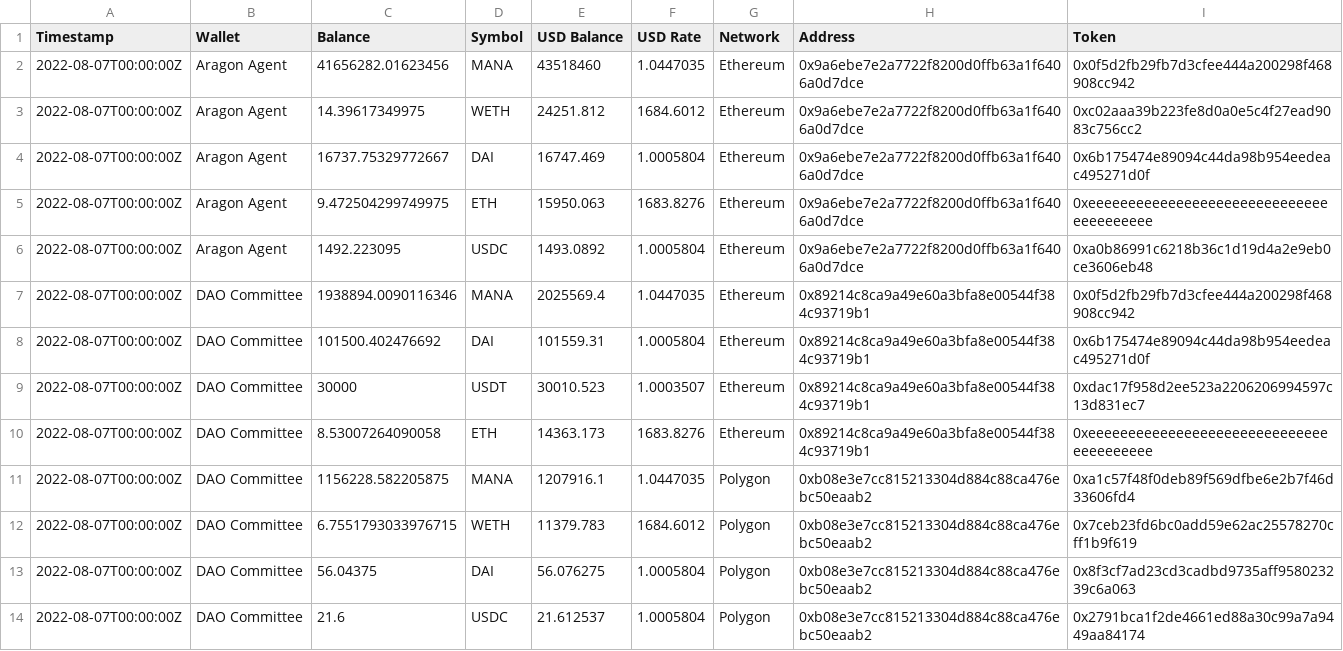
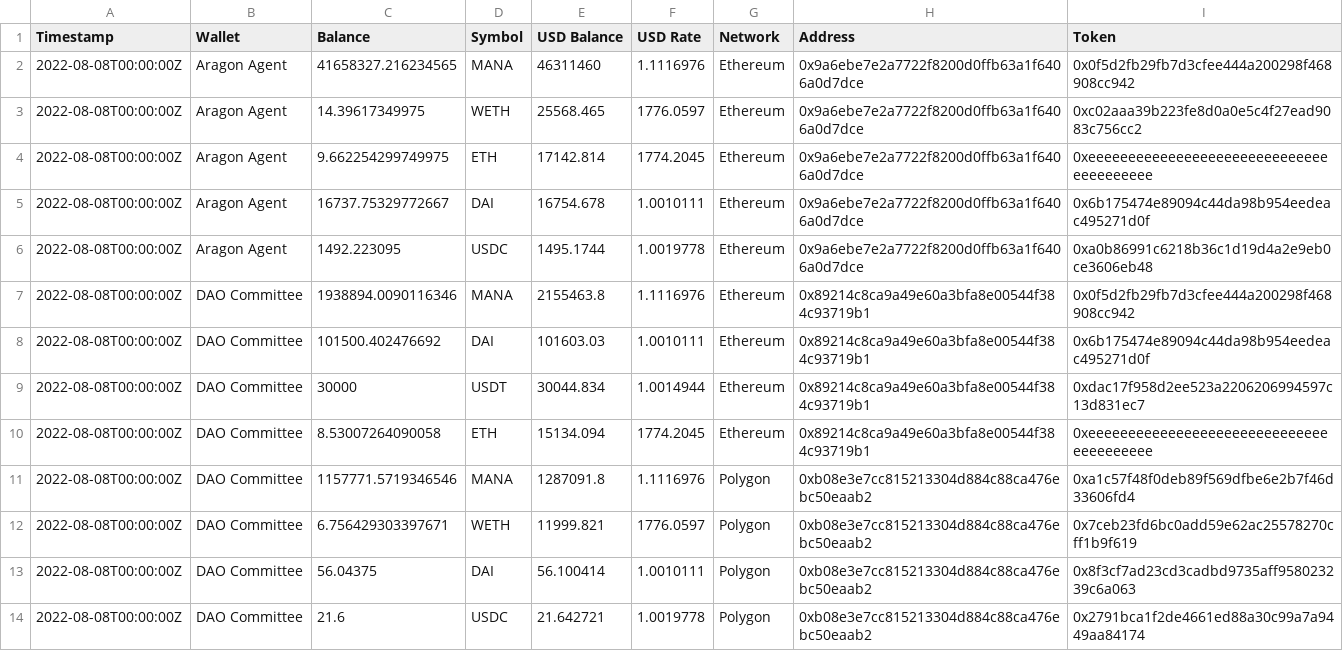
Before and after one commit to ncomerci/transparency, a CSV file: balances.csv, drawn as a sheet.

```diff
--- a/balances.csv
+++ b/balances.csv
@@ -1,14 +1,14 @@
 Timestamp,Wallet,Balance,Symbol,USD Balance,USD Rate,Network,Address,Token
-2022-08-07T00:00:00Z,Aragon Agent,41656282.01623456,MANA,43518460,1.0447035,Ethereum,0x9a6ebe7e2a7722f8200d0ffb63a1f6406a0d7dce,0x0f5d2fb29fb7d3cfee444a200298f468908cc942
-2022-08-07T00:00:00Z,Aragon Agent,14.39617349975,WETH,24251.812,1684.6012,Ethereum,0x9a6ebe7e2a7722f8200d0ffb63a1f6406a0d7dce,0xc02aaa39b223fe8d0a0e5c4f27ead9083c756cc2
-2022-08-07T00:00:00Z,Aragon Agent,16737.75329772667,DAI,16747.469,1.0005804,Ethereum,0x9a6ebe7e2a7722f8200d0ffb63a1f6406a0d7dce,0x6b175474e89094c44da98b954eedeac495271d0f
-2022-08-07T00:00:00Z,Aragon Agent,9.472504299749975,ETH,15950.063,1683.8276,Ethereum,0x9a6ebe7e2a7722f8200d0ffb63a1f6406a0d7dce,0xeeeeeeeeeeeeeeeeeeeeeeeeeeeeeeeeeeeeeeee
-2022-08-07T00:00:00Z,Aragon Agent,1492.223095,USDC,1493.0892,1.0005804,Ethereum,0x9a6ebe7e2a7722f8200d0ffb63a1f6406a0d7dce,0xa0b86991c6218b36c1d19d4a2e9eb0ce3606eb48
-2022-08-07T00:00:00Z,DAO Committee,1938894.0090116346,MANA,2025569.4,1.0447035,Ethereum,0x89214c8ca9a49e60a3bfa8e00544f384c93719b1,0x0f5d2fb29fb7d3cfee444a200298f468908cc942
-2022-08-07T00:00:00Z,DAO Committee,101500.402476692,DAI,101559.31,1.0005804,Ethereum,0x89214c8ca9a49e60a3bfa8e00544f384c93719b1,0x6b175474e89094c44da98b954eedeac495271d0f
-2022-08-07T00:00:00Z,DAO Committee,30000,USDT,30010.523,1.0003507,Ethereum,0x89214c8ca9a49e60a3bfa8e00544f384c93719b1,0xdac17f958d2ee523a2206206994597c13d831ec7
-2022-08-07T00:00:00Z,DAO Committee,8.53007264090058,ETH,14363.173,1683.8276,Ethereum,0x89214c8ca9a49e60a3bfa8e00544f384c93719b1,0xeeeeeeeeeeeeeeeeeeeeeeeeeeeeeeeeeeeeeeee
-2022-08-07T00:00:00Z,DAO Committee,1156228.582205875,MANA,1207916.1,1.0447035,Polygon,0xb08e3e7cc815213304d884c88ca476ebc50eaab2,0xa1c57f48f0deb89f569dfbe6e2b7f46d33606fd4
-2022-08-07T00:00:00Z,DAO Committee,6.7551793033976715,WETH,11379.783,1684.6012,Polygon,0xb08e3e7cc815213304d884c88ca476ebc50eaab2,0x7ceb23fd6bc0add59e62ac25578270cff1b9f619
-2022-08-07T00:00:00Z,DAO Committee,56.04375,DAI,56.076275,1.0005804,Polygon,0xb08e3e7cc815213304d884c88ca476ebc50eaab2,0x8f3cf7ad23cd3cadbd9735aff958023239c6a063
-2022-08-07T00:00:00Z,DAO Committee,21.6,USDC,21.612537,1.0005804,Polygon,0xb08e3e7cc815213304d884c88ca476ebc50eaab2,0x2791bca1f2de4661ed88a30c99a7a9449aa84174
+2022-08-08T00:00:00Z,Aragon Agent,41658327.216234565,MANA,46311460,1.1116976,Ethereum,0x9a6ebe7e2a7722f8200d0ffb63a1f6406a0d7dce,0x0f5d2fb29fb7d3cfee444a200298f468908cc942
+2022-08-08T00:00:00Z,Aragon Agent,14.39617349975,WETH,25568.465,1776.0597,Ethereum,0x9a6ebe7e2a7722f8200d0ffb63a1f6406a0d7dce,0xc02aaa39b223fe8d0a0e5c4f27ead9083c756cc2
+2022-08-08T00:00:00Z,Aragon Agent,9.662254299749975,ETH,17142.814,1774.2045,Ethereum,0x9a6ebe7e2a7722f8200d0ffb63a1f6406a0d7dce,0xeeeeeeeeeeeeeeeeeeeeeeeeeeeeeeeeeeeeeeee
+2022-08-08T00:00:00Z,Aragon Agent,16737.75329772667,DAI,16754.678,1.0010111,Ethereum,0x9a6ebe7e2a7722f8200d0ffb63a1f6406a0d7dce,0x6b175474e89094c44da98b954eedeac495271d0f
+2022-08-08T00:00:00Z,Aragon Agent,1492.223095,USDC,1495.1744,1.0019778,Ethereum,0x9a6ebe7e2a7722f8200d0ffb63a1f6406a0d7dce,0xa0b86991c6218b36c1d19d4a2e9eb0ce3606eb48
+2022-08-08T00:00:00Z,DAO Committee,1938894.0090116346,MANA,2155463.8,1.1116976,Ethereum,0x89214c8ca9a49e60a3bfa8e00544f384c93719b1,0x0f5d2fb29fb7d3cfee444a200298f468908cc942
+2022-08-08T00:00:00Z,DAO Committee,101500.402476692,DAI,101603.03,1.0010111,Ethereum,0x89214c8ca9a49e60a3bfa8e00544f384c93719b1,0x6b175474e89094c44da98b954eedeac495271d0f
+2022-08-08T00:00:00Z,DAO Committee,30000,USDT,30044.834,1.0014944,Ethereum,0x89214c8ca9a49e60a3bfa8e00544f384c93719b1,0xdac17f958d2ee523a2206206994597c13d831ec7
+2022-08-08T00:00:00Z,DAO Committee,8.53007264090058,ETH,15134.094,1774.2045,Ethereum,0x89214c8ca9a49e60a3bfa8e00544f384c93719b1,0xeeeeeeeeeeeeeeeeeeeeeeeeeeeeeeeeeeeeeeee
+2022-08-08T00:00:00Z,DAO Committee,1157771.5719346546,MANA,1287091.8,1.1116976,Polygon,0xb08e3e7cc815213304d884c88ca476ebc50eaab2,0xa1c57f48f0deb89f569dfbe6e2b7f46d33606fd4
+2022-08-08T00:00:00Z,DAO Committee,6.756429303397671,WETH,11999.821,1776.0597,Polygon,0xb08e3e7cc815213304d884c88ca476ebc50eaab2,0x7ceb23fd6bc0add59e62ac25578270cff1b9f619
+2022-08-08T00:00:00Z,DAO Committee,56.04375,DAI,56.100414,1.0010111,Polygon,0xb08e3e7cc815213304d884c88ca476ebc50eaab2,0x8f3cf7ad23cd3cadbd9735aff958023239c6a063
+2022-08-08T00:00:00Z,DAO Committee,21.6,USDC,21.642721,1.0019778,Polygon,0xb08e3e7cc815213304d884c88ca476ebc50eaab2,0x2791bca1f2de4661ed88a30c99a7a9449aa84174
```
Also changed, not shown: collections.csv, curations.csv, 16 other files.
